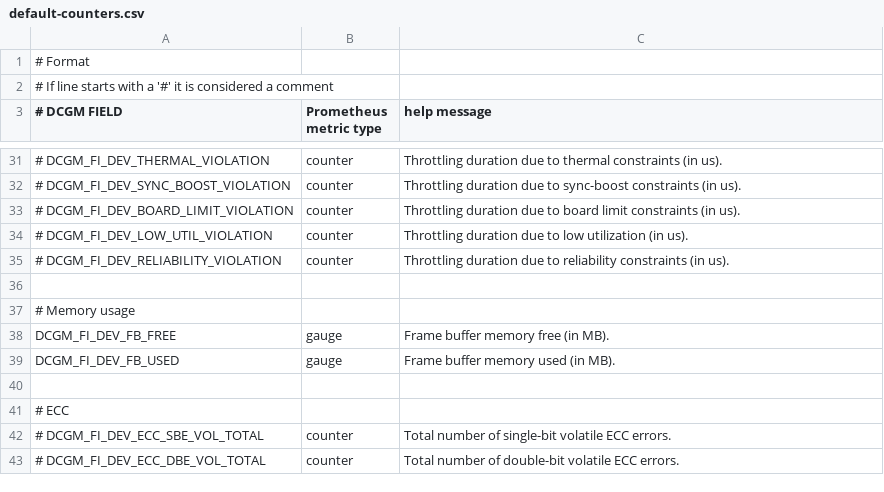
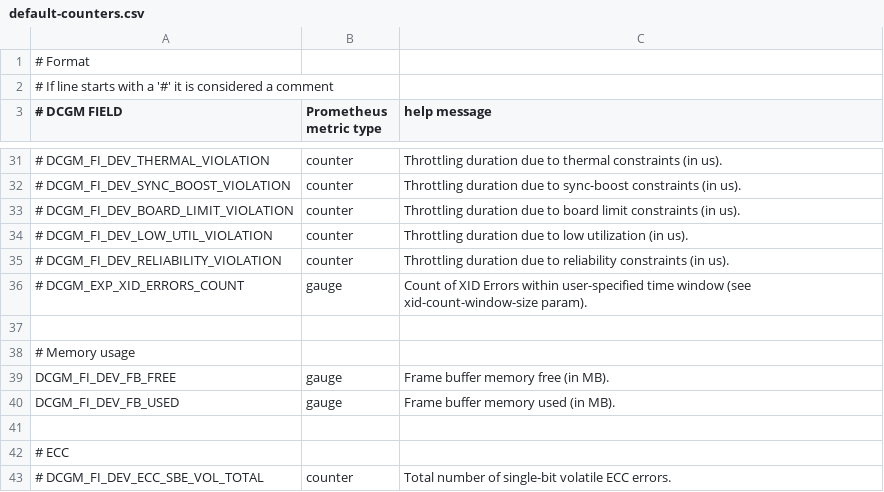
Before and after one commit to NVIDIA/dcgm-exporter, a CSV file: etc/default-counters.csv, drawn as a sheet; only a part is shown, gaps mark what is left out; the shorter side is filled out with more unchanged rows; the diff names each change by its address in the sheet, - before the commit and + after, or states it on an @@ line.

Commit message:
DCGM Xid Error Metrics Enhancements
Signed-off-by: Vadym Fedorov <vfedorov@nvidia.com>

```diff
--- a/etc/default-counters.csv
+++ b/etc/default-counters.csv
+row 36: # DCGM_EXP_XID_ERRORS_COUNT | gauge | Count of XID Errors within user-specified time window (see xid-count-window-size param).
```
Also changed, not shown: 18 other files.
